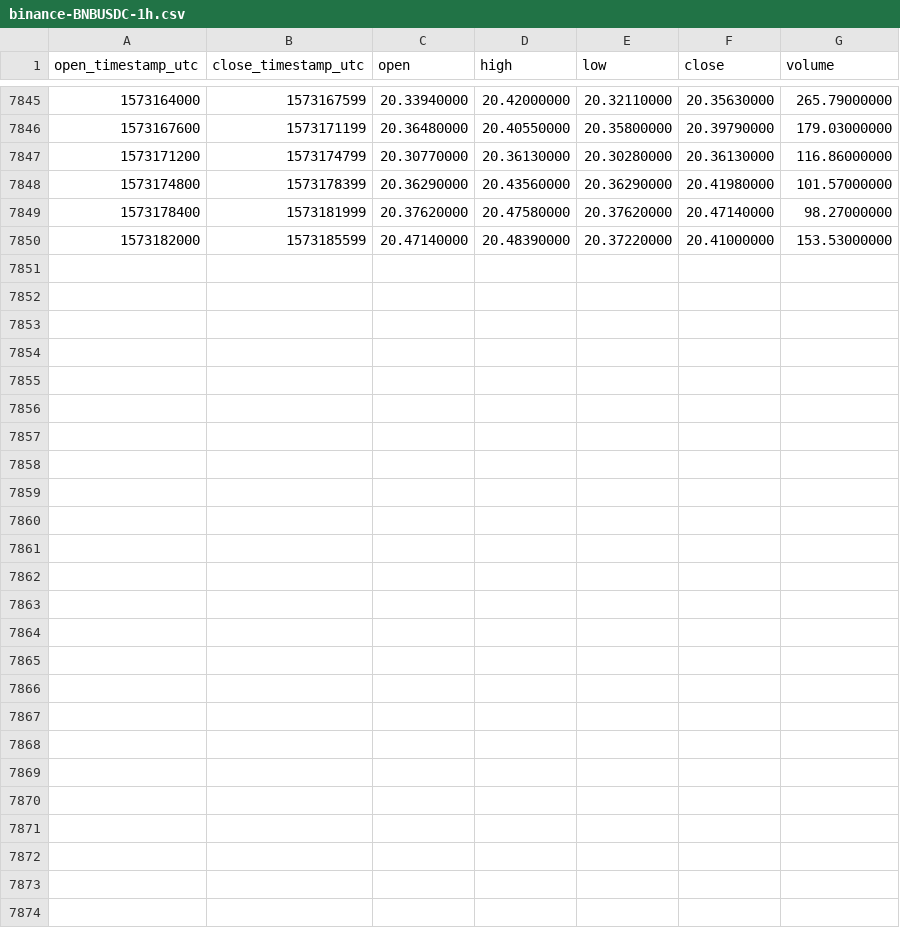
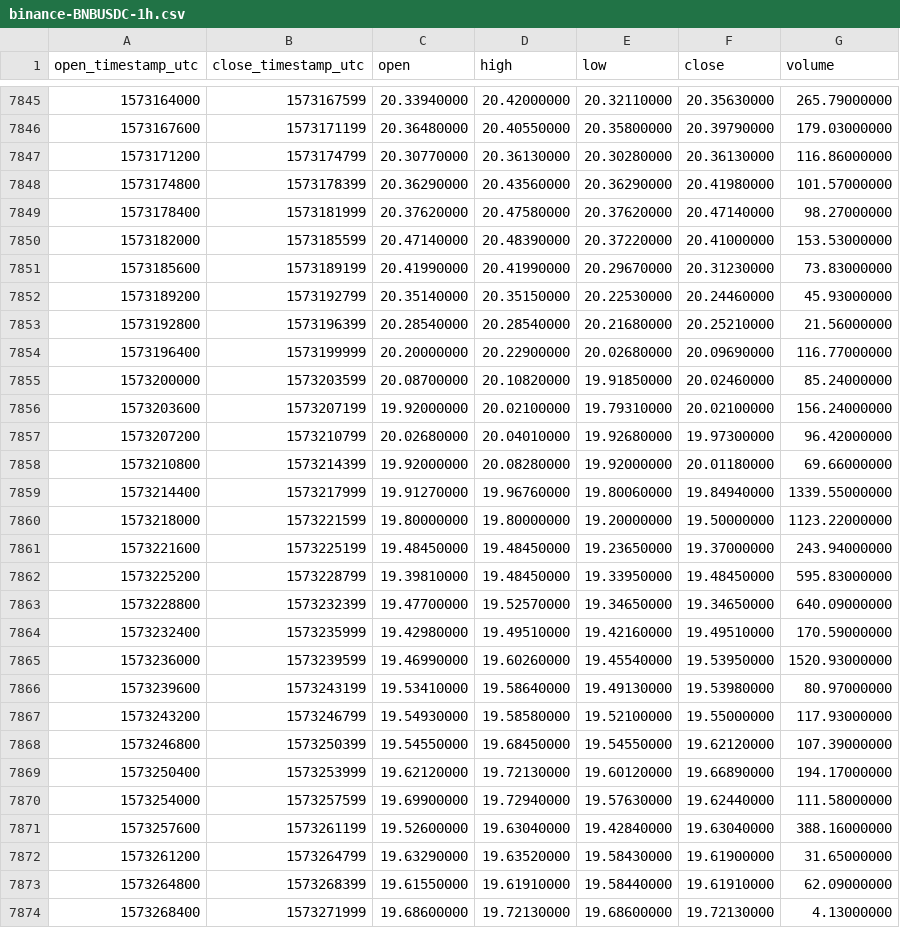
Before and after one commit to cryptobigbro/binance-BNBUSDC, a CSV file: binance-BNBUSDC-1h.csv, drawn as a sheet; only a part is shown, gaps mark what is left out.

Commit message:
Update OHLCV data.

```diff
--- a/binance-BNBUSDC-1h.csv
+++ b/binance-BNBUSDC-1h.csv
@@ -7850 +7850,25 @@ open_timestamp_utc,close_timestamp_utc,open,high,low,close,volume
 1573182000,1573185599,20.47140000,20.48390000,20.37220000,20.41000000,153.53000000
+1573185600,1573189199,20.41990000,20.41990000,20.29670000,20.31230000,73.83000000
+1573189200,1573192799,20.35140000,20.35150000,20.22530000,20.24460000,45.93000000
+1573192800,1573196399,20.28540000,20.28540000,20.21680000,20.25210000,21.56000000
+1573196400,1573199999,20.20000000,20.22900000,20.02680000,20.09690000,116.77000000
+1573200000,1573203599,20.08700000,20.10820000,19.91850000,20.02460000,85.24000000
+1573203600,1573207199,19.92000000,20.02100000,19.79310000,20.02100000,156.24000000
+1573207200,1573210799,20.02680000,20.04010000,19.92680000,19.97300000,96.42000000
+1573210800,1573214399,19.92000000,20.08280000,19.92000000,20.01180000,69.66000000
+1573214400,1573217999,19.91270000,19.96760000,19.80060000,19.84940000,1339.55000000
+1573218000,1573221599,19.80000000,19.80000000,19.20000000,19.50000000,1123.22000000
+1573221600,1573225199,19.48450000,19.48450000,19.23650000,19.37000000,243.94000000
+1573225200,1573228799,19.39810000,19.48450000,19.33950000,19.48450000,595.83000000
+1573228800,1573232399,19.47700000,19.52570000,19.34650000,19.34650000,640.09000000
+1573232400,1573235999,19.42980000,19.49510000,19.42160000,19.49510000,170.59000000
+1573236000,1573239599,19.46990000,19.60260000,19.45540000,19.53950000,1520.93000000
+1573239600,1573243199,19.53410000,19.58640000,19.49130000,19.53980000,80.97000000
+1573243200,1573246799,19.54930000,19.58580000,19.52100000,19.55000000,117.93000000
+1573246800,1573250399,19.54550000,19.68450000,19.54550000,19.62120000,107.39000000
+1573250400,1573253999,19.62120000,19.72130000,19.60120000,19.66890000,194.17000000
+1573254000,1573257599,19.69900000,19.72940000,19.57630000,19.62440000,111.58000000
+1573257600,1573261199,19.52600000,19.63040000,19.42840000,19.63040000,388.16000000
+1573261200,1573264799,19.63290000,19.63520000,19.58430000,19.61900000,31.65000000
+1573264800,1573268399,19.61550000,19.61910000,19.58440000,19.61910000,62.09000000
+1573268400,1573271999,19.68600000,19.72130000,19.68600000,19.72130000,4.13000000
```
Also changed, not shown: binance-BNBUSDC-1d.csv.
